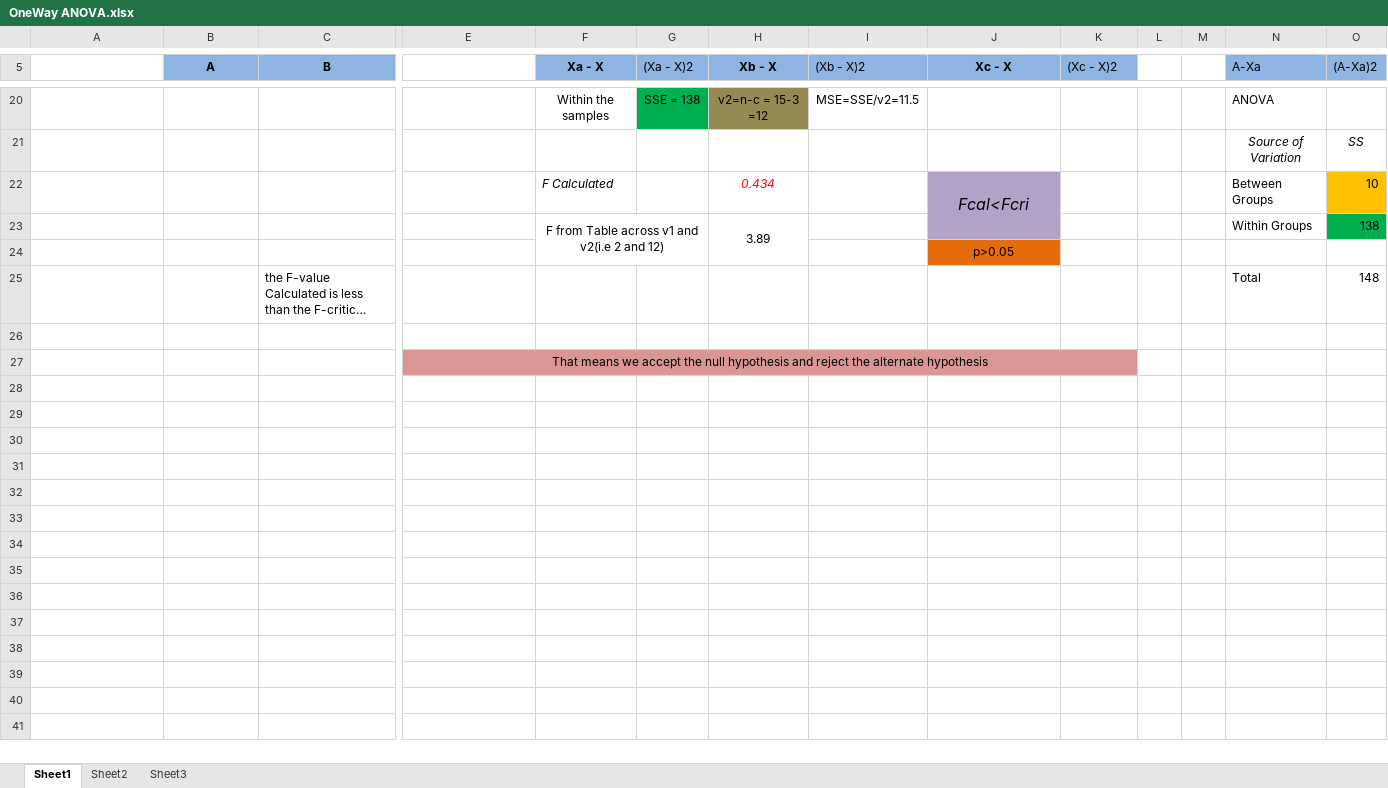
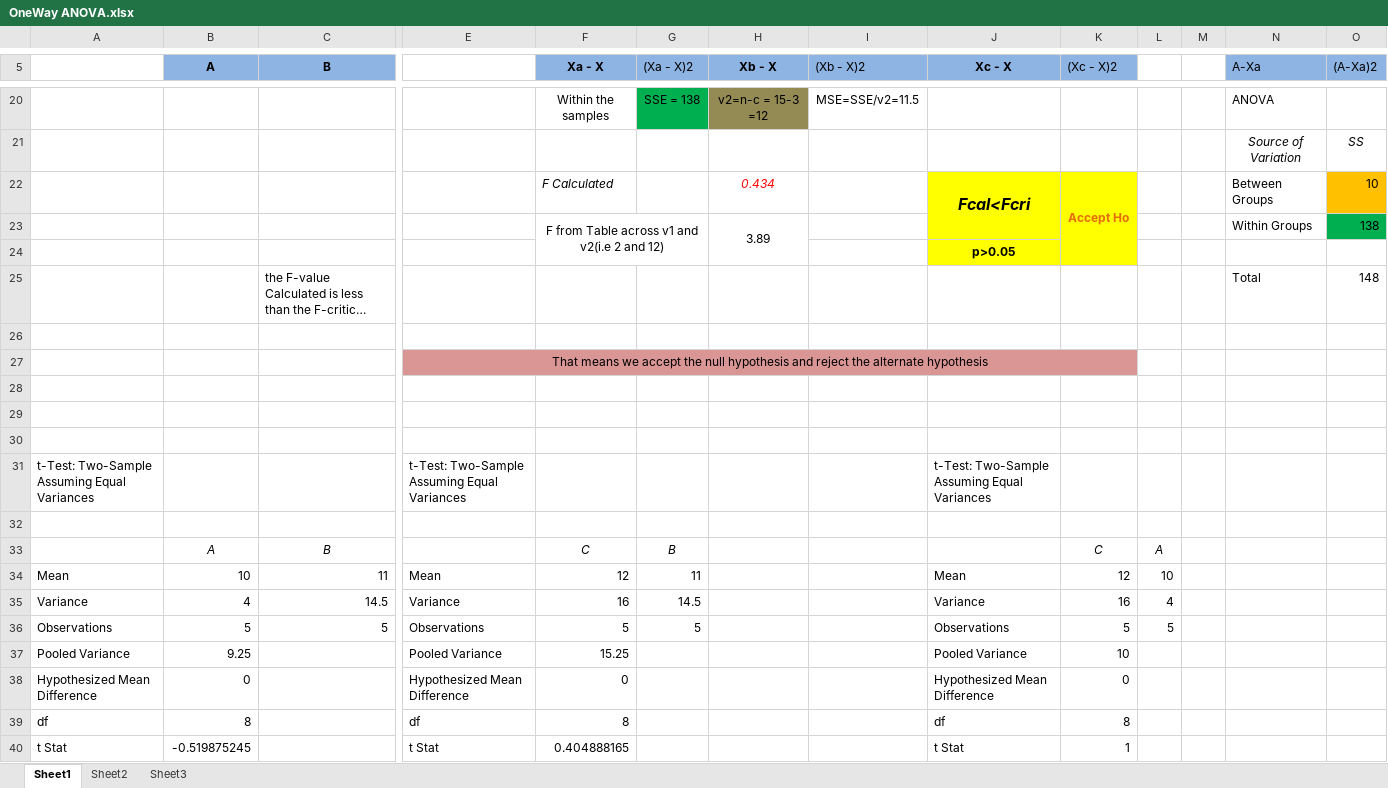
Before and after one commit to Utkarsha1a/Stats, an Excel workbook: OneWay ANOVA.xlsx, sheet Sheet1, drawn as a sheet; only a part is shown, gaps mark what is left out; long unchanged cells end in …; values as stored, in another font and other column widths than the file's, no borders; rows hold the shown columns only; the diff covers the shown part only; the diff names each change by its address in the sheet, - before the commit and + after, or states it on an @@ line.

Commit message:
Add files via upload

```diff
--- a/OneWay ANOVA.xlsx (sheet Sheet1)
+++ b/OneWay ANOVA.xlsx (sheet Sheet1)
-J22:J23 fill: #B3A2C7
+J22:J23 fill: #FFFF00
-J22 bold: off
+J22 bold: on
-K22 ((Xc - X)2): (empty)
+K22 ((Xc - X)2): Accept Ho
-K22:K24 fill: none
+K22:K24 fill: #FFFF00
+K22:K24 merged
@@ J24 bold: off → on, fill: #E46C0A → #FFFF00 @@
+row 28: (empty)
+row 29: (empty)
+row 30: (empty)
+row 31: t-Test: Two-Sample Assuming Equal Variances |  |  | t-Test: Two-Sample Assuming Equal Variances |  |  |  |  | t-Test: Two-Sample Assuming Equal Variances
+row 32: (empty)
+row 33:  | A | B |  | C | B |  |  |  | C | A
+row 34: Mean | 10 | 11 | Mean | 12 | 11 |  |  | Mean | 12 | 10
+row 35: Variance | 4 | 14.5 | Variance | 16 | 14.5 |  |  | Variance | 16 | 4
+row 36: Observations | 5 | 5 | Observations | 5 | 5 |  |  | Observations | 5 | 5
+row 37: Pooled Variance | 9.25 |  | Pooled Variance | 15.25 |  |  |  | Pooled Variance | 10
+row 38: Hypothesized Mean Difference | 0 |  | Hypothesized Mean Difference | 0 |  |  |  | Hypothesized Mean Difference | 0
+row 39: df | 8 |  | df | 8 |  |  |  | df | 8
+row 40: t Stat | -0.519875245 |  | t Stat | 0.404888165 |  |  |  | t Stat | 1
```
Also changed, not shown: 11 added rows, 1 removed row, 8 edited cells, cell formats and merged cells elsewhere in this sheet.
